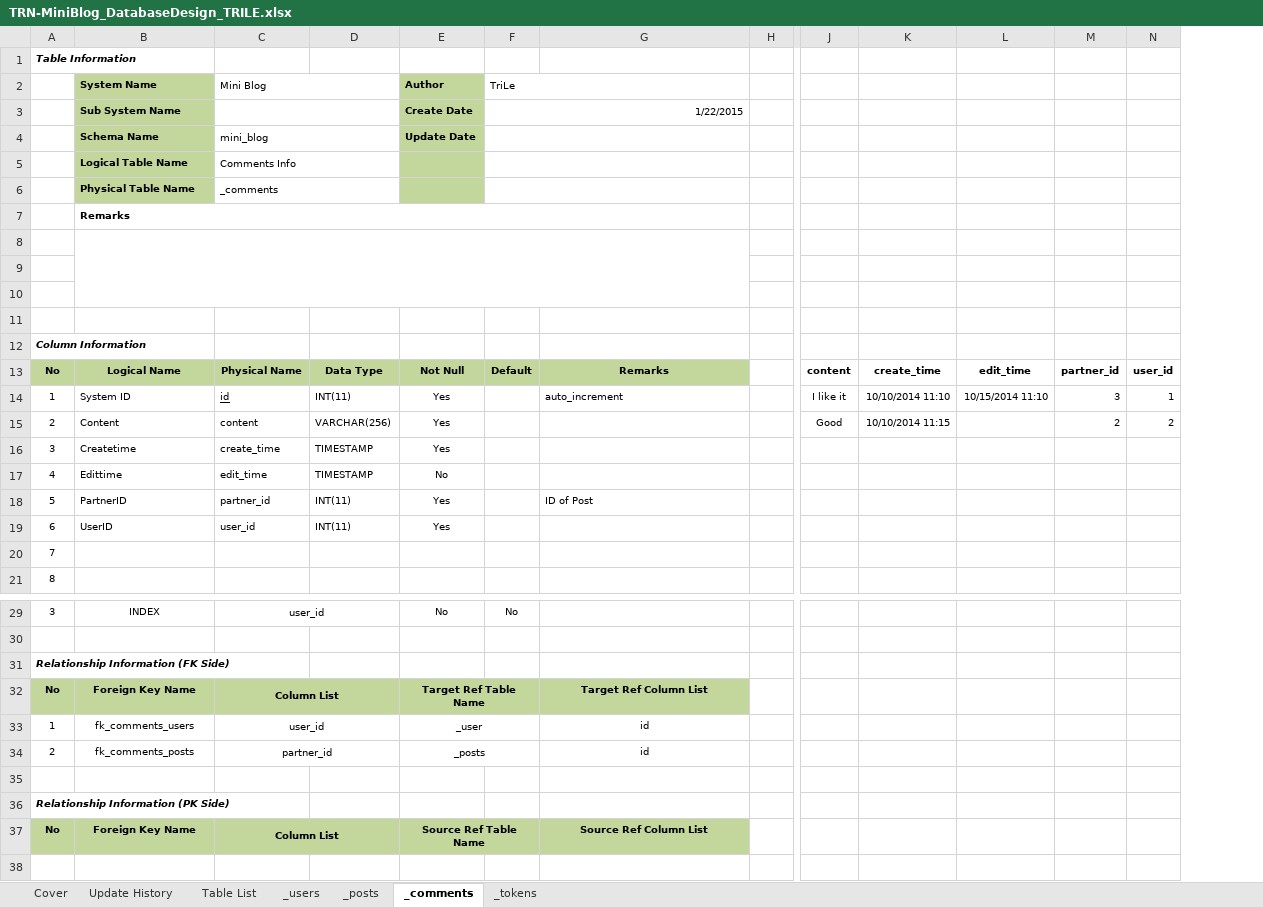
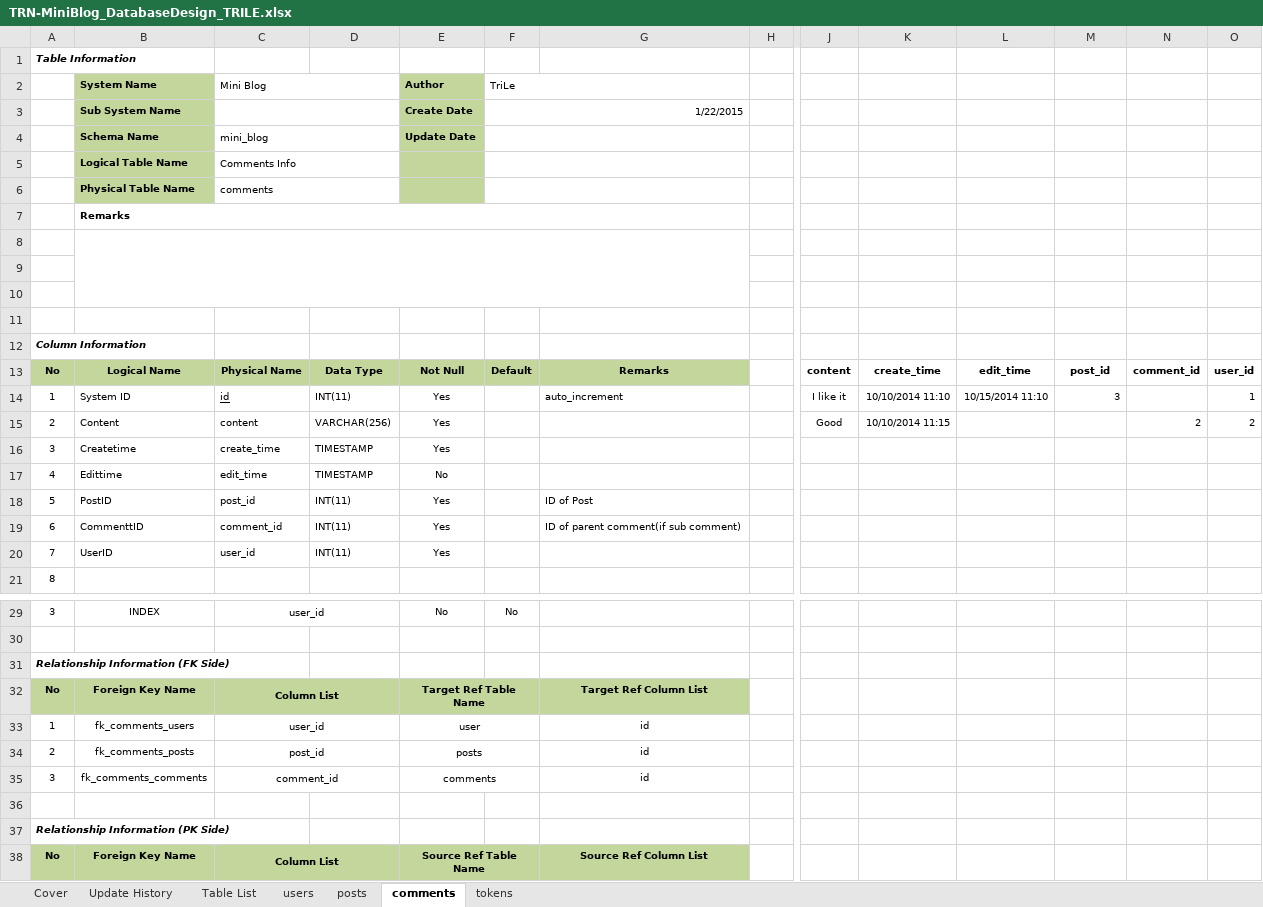
Before and after one commit to Mulodo-Java-Training/miniblog-le.tri, an Excel workbook: doc/backend/db/TRN-MiniBlog_DatabaseDesign_TRILE.xlsx, sheet comments, drawn as a sheet; only a part is shown, gaps mark what is left out; values as stored, in another font and other column widths than the file's, no borders; removed rows and columns are numbered as before the commit, all else as after; rows hold the shown columns only; the diff names each change by its address in the sheet, - before the commit and + after, or states it on an @@ line.

```diff
--- a/doc/backend/db/TRN-MiniBlog_DatabaseDesign_TRILE.xlsx (sheet comments)
+++ b/doc/backend/db/TRN-MiniBlog_DatabaseDesign_TRILE.xlsx (sheet comments)
-sheet tab: _users
+sheet tab: users
-sheet tab: _posts
+sheet tab: posts
-sheet tab: _comments
+sheet tab: comments
-sheet tab: _tokens
+sheet tab: tokens
+column N, rows 13-15: comment_id |  | 2
-C6 (Mini Blog): _comments
+C6 (Mini Blog): comments
-M13: partner_id
+M13: post_id
-M15: 2
+M15: (empty)
-B18 (System Name): PartnerID
+B18 (System Name): PostID
-C18 (Mini Blog): partner_id
+C18 (Mini Blog): post_id
+row 19: 6 | CommenttID | comment_id | INT(11) | Yes |  | ID of parent comment(if sub comment)
-A20: 6
+A20: 7
-row 20: 7
-E33 (Author): _user
+E33 (Author): user
-C34 (Mini Blog): partner_id
+C34 (Mini Blog): post_id
-E34 (Author): _posts
+E34 (Author): posts
+row 35: 3 | fk_comments_comments | comment_id |  | comments |  | id
```
Also changed, not shown: sheet posts, sheet users, sheet tokens, 3 other files.
